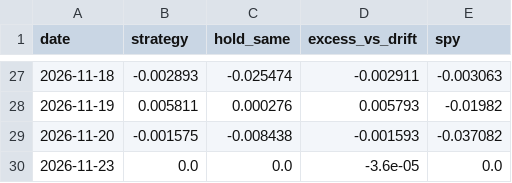
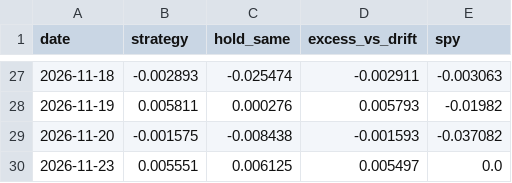
Before and after one commit to quantarram/weather-impacts-dashboard, a CSV file: data/climate_decisions_daily.csv, drawn as a sheet; only a part is shown, gaps mark what is left out.

```diff
--- a/data/climate_decisions_daily.csv
+++ b/data/climate_decisions_daily.csv
@@ -29,2 +29,2 @@ date,strategy,hold_same,excess_vs_drift,spy
 2026-11-20,-0.001575,-0.008438,-0.001593,-0.037082
-2026-11-23,0.0,0.0,-3.6e-05,0.0
+2026-11-23,0.005551,0.006125,0.005497,0.0
```
Also changed, not shown: 5 other files.
